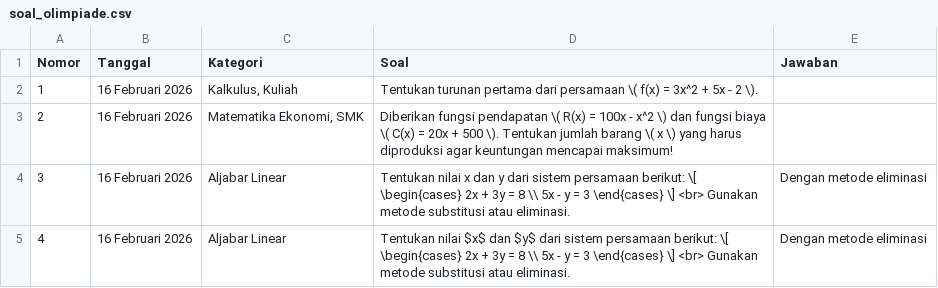
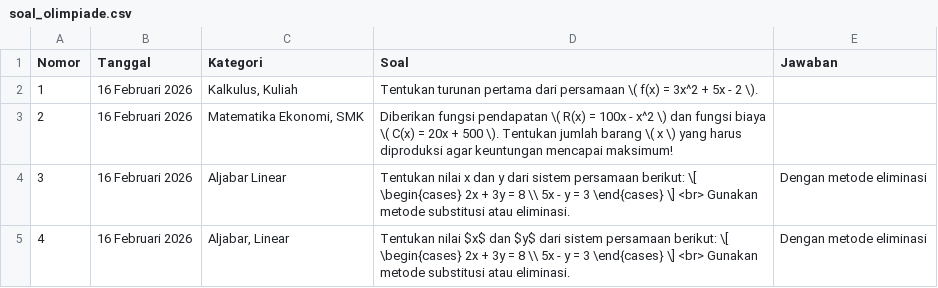
Before and after one commit to paggalih/paggalih.github.io, a CSV file: olimpiade/soal_olimpiade.csv, drawn as a sheet.

Commit message:
Update soal_olimpiade.csv

```diff
--- a/olimpiade/soal_olimpiade.csv
+++ b/olimpiade/soal_olimpiade.csv
@@ -4,2 +4,2 @@ Nomor,Tanggal,Kategori,Soal,Jawaban
 3,16 Februari 2026,Aljabar Linear,Tentukan nilai x dan y dari sistem persamaan berikut: \[ \begin{cases} 2x + 3y = 8 \\ 5x - y = 3 \end{cases} \] <br> Gunakan metode substitusi atau eliminasi.,Dengan metode eliminasi
-4,16 Februari 2026,Aljabar Linear,Tentukan nilai $x$ dan $y$ dari sistem persamaan berikut: \[ \begin{cases} 2x + 3y = 8 \\ 5x - y = 3 \end{cases} \] <br> Gunakan metode substitusi atau eliminasi.,Dengan metode eliminasi
+4,16 Februari 2026,"Aljabar, Linear",Tentukan nilai $x$ dan $y$ dari sistem persamaan berikut: \[ \begin{cases} 2x + 3y = 8 \\ 5x - y = 3 \end{cases} \] <br> Gunakan metode substitusi atau eliminasi.,Dengan metode eliminasi
```
